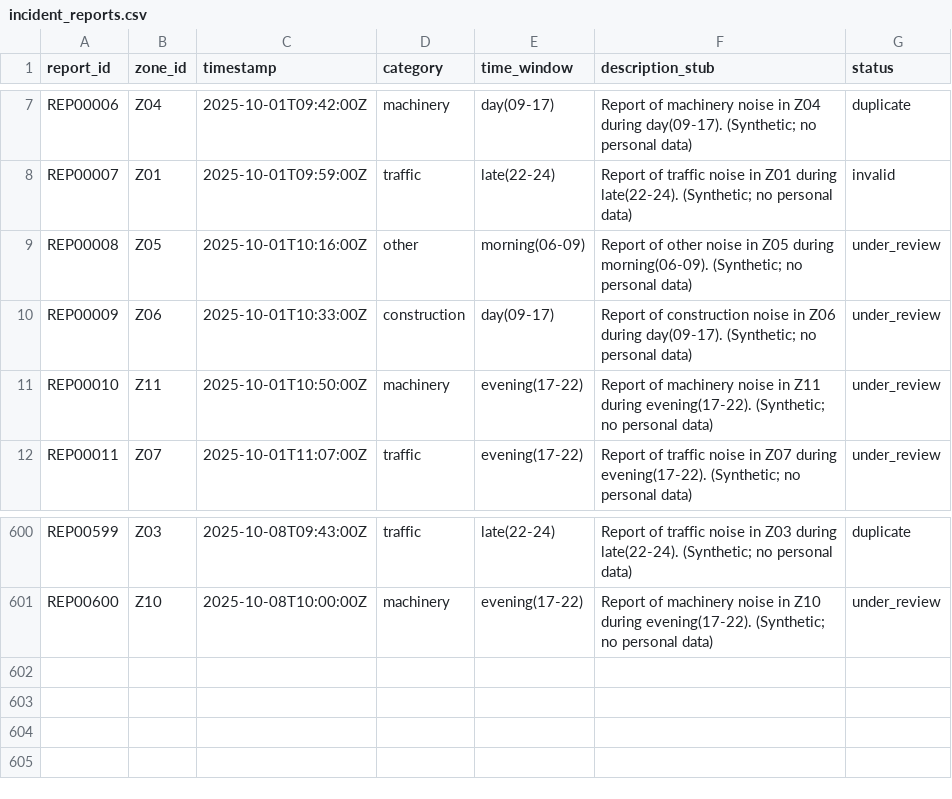
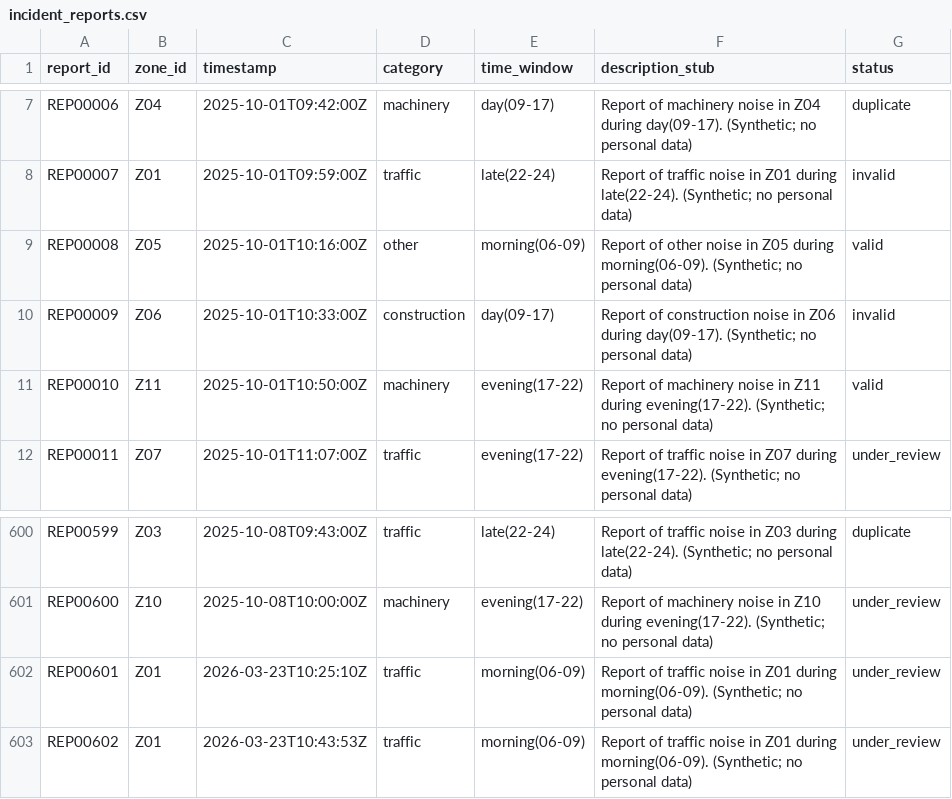
Before and after one commit to JMann-jman/COM2020-Team-Project, a CSV file: noise_pollution_app_backend/data/incident_reports.csv, drawn as a sheet; only a part is shown, gaps mark what is left out.

```diff
--- a/noise_pollution_app_backend/data/incident_reports.csv
+++ b/noise_pollution_app_backend/data/incident_reports.csv
@@ -8,5 +8,5 @@ REP00006,Z04,2025-10-01T09:42:00Z,machinery,day(09-17),Report of machinery noise
 REP00007,Z01,2025-10-01T09:59:00Z,traffic,late(22-24),Report of traffic noise in Z01 during late(22-24). (Synthetic; no personal data),invalid
-REP00008,Z05,2025-10-01T10:16:00Z,other,morning(06-09),Report of other noise in Z05 during morning(06-09). (Synthetic; no personal data),under_review
-REP00009,Z06,2025-10-01T10:33:00Z,construction,day(09-17),Report of construction noise in Z06 during day(09-17). (Synthetic; no personal data),under_review
-REP00010,Z11,2025-10-01T10:50:00Z,machinery,evening(17-22),Report of machinery noise in Z11 during evening(17-22). (Synthetic; no personal data),under_review
+REP00008,Z05,2025-10-01T10:16:00Z,other,morning(06-09),Report of other noise in Z05 during morning(06-09). (Synthetic; no personal data),valid
+REP00009,Z06,2025-10-01T10:33:00Z,construction,day(09-17),Report of construction noise in Z06 during day(09-17). (Synthetic; no personal data),invalid
+REP00010,Z11,2025-10-01T10:50:00Z,machinery,evening(17-22),Report of machinery noise in Z11 during evening(17-22). (Synthetic; no personal data),valid
 REP00011,Z07,2025-10-01T11:07:00Z,traffic,evening(17-22),Report of traffic noise in Z07 during evening(17-22). (Synthetic; no personal data),under_review
@@ -601 +601,3 @@ REP00599,Z03,2025-10-08T09:43:00Z,traffic,late(22-24),Report of traffic noise in
 REP00600,Z10,2025-10-08T10:00:00Z,machinery,evening(17-22),Report of machinery noise in Z10 during evening(17-22). (Synthetic; no personal data),under_review
+REP00601,Z01,2026-03-23T10:25:10Z,traffic,morning(06-09),Report of traffic noise in Z01 during morning(06-09). (Synthetic; no personal data),under_review
+REP00602,Z01,2026-03-23T10:43:53Z,traffic,morning(06-09),Report of traffic noise in Z01 during morning(06-09). (Synthetic; no personal data),under_review
```
Also changed, not shown: noise_pollution_app_backend/data/hotspots.csv, noise_pollution_app_backend/data/moderation_decisions.csv, 2 other files.
